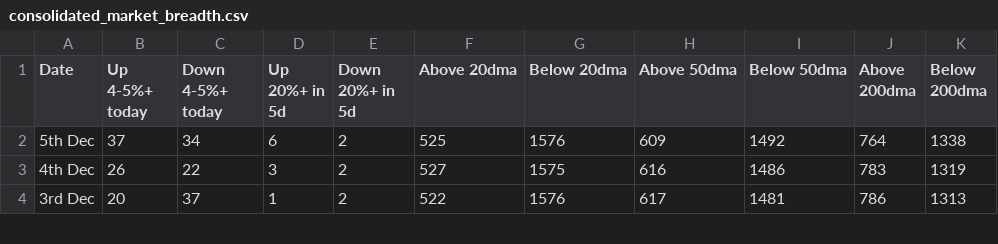
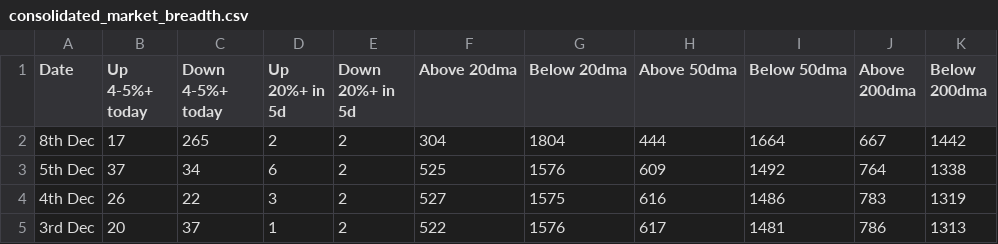
Before and after one commit to vikashjmt/market-breadth-analysis, a CSV file: market_breadth/consolidated_market_breadth.csv, drawn as a sheet; only a part is shown; the diff names each change by its address in the sheet, - before the commit and + after, or states it on an @@ line.

```diff
--- a/market_breadth/consolidated_market_breadth.csv
+++ b/market_breadth/consolidated_market_breadth.csv
+row 2: 8th Dec | 17 | 265 | 2 | 2 | 304 | 1804 | 444 | 1664 | 667 | 1442
```
Also changed, not shown: 7 other files.
